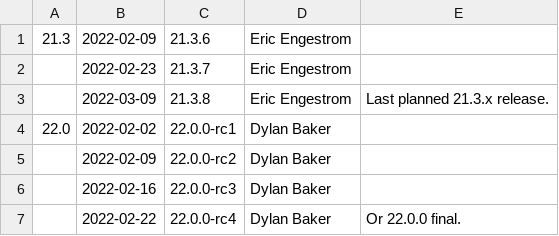
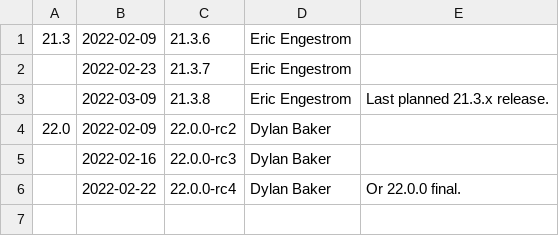
Before and after one commit to kunpengcompute/mesa, a CSV file: docs/release-calendar.csv, drawn as a sheet.

Commit message:
docs: update calendar for 22.0.0-rc1
Part-of: <https://gitlab.freedesktop.org/mesa/mesa/-/merge_requests/14845>

```diff
--- a/docs/release-calendar.csv
+++ b/docs/release-calendar.csv
@@ -3,4 +3,3 @@
 ,2022-03-09,21.3.8,Eric Engestrom,Last planned 21.3.x release.
-22.0,2022-02-02,22.0.0-rc1,Dylan Baker
-,2022-02-09,22.0.0-rc2,Dylan Baker
+22.0,2022-02-09,22.0.0-rc2,Dylan Baker
 ,2022-02-16,22.0.0-rc3,Dylan Baker
```
